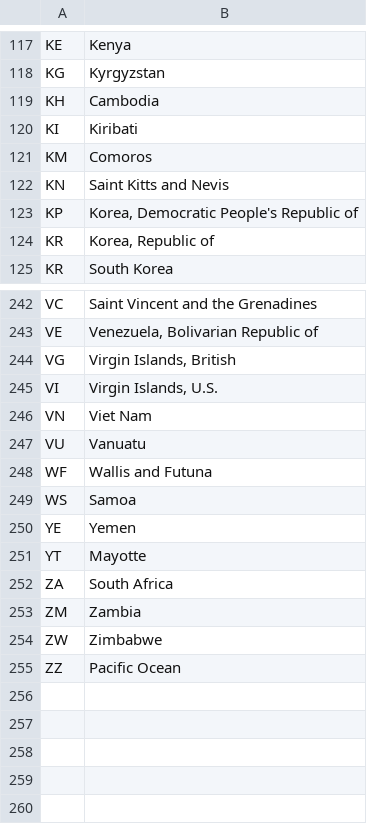
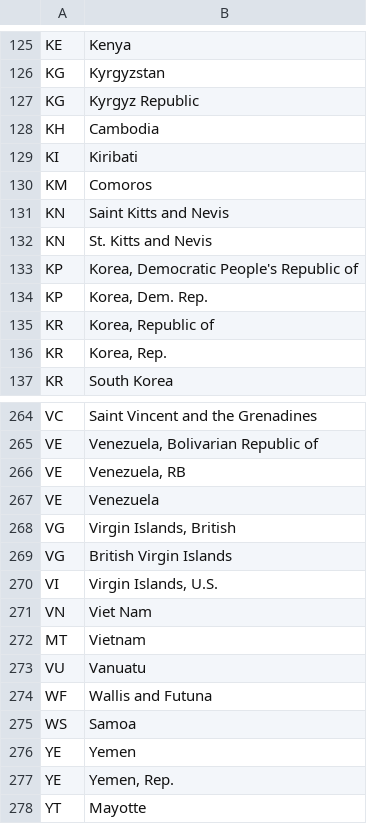
Before and after one commit to bjornd/air-crash-stat, a TSV file: data/country-codes.tsv (was data/coutry-codes.tsv), drawn as a sheet; only a part is shown, gaps mark what is left out; the shorter side is filled out with more unchanged rows; the diff covers the shown part only.

```diff
--- a/data/coutry-codes.tsv
+++ b/data/country-codes.tsv
@@ -118,2 +126,3 @@ KE	Kenya
 KG	Kyrgyzstan
+KG	Kyrgyz Republic
 KH	Cambodia
@@ -122,4 +131,7 @@ KM	Comoros
 KN	Saint Kitts and Nevis
+KN	St. Kitts and Nevis
 KP	Korea, Democratic People's Republic of
+KP	Korea, Dem. Rep.
 KR	Korea, Republic of
+KR	Korea, Rep.
 KR	South Korea
@@ -243,5 +265,9 @@ VC	Saint Vincent and the Grenadines
 VE	Venezuela, Bolivarian Republic of
+VE	Venezuela, RB
+VE	Venezuela
 VG	Virgin Islands, British
+VG	British Virgin Islands
 VI	Virgin Islands, U.S.
 VN	Viet Nam
+МТ	Vietnam
 VU	Vanuatu
@@ -250,2 +276,3 @@ WS	Samoa
 YE	Yemen
+YE	Yemen, Rep.
 YT	Mayotte
```
Also changed, not shown: 19 added rows elsewhere in this file, 8 other files.
